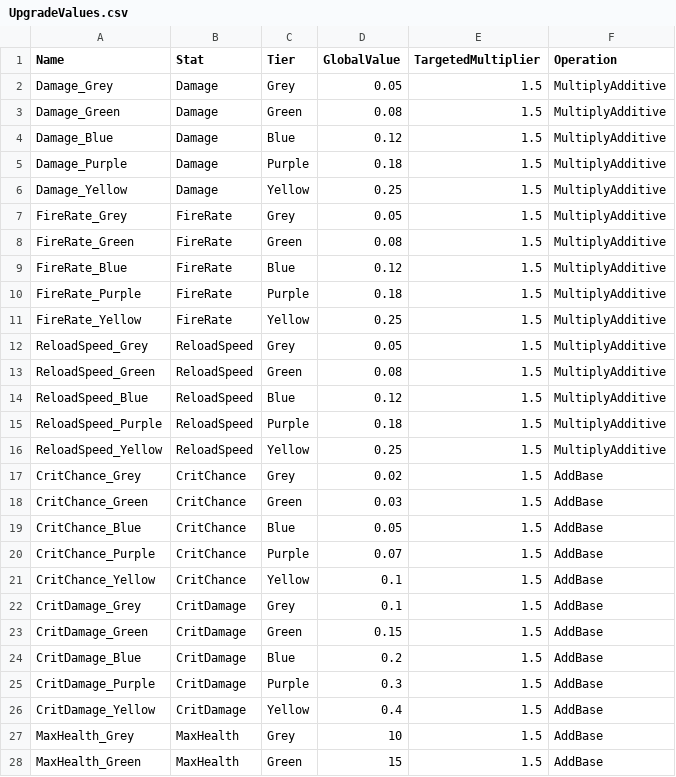
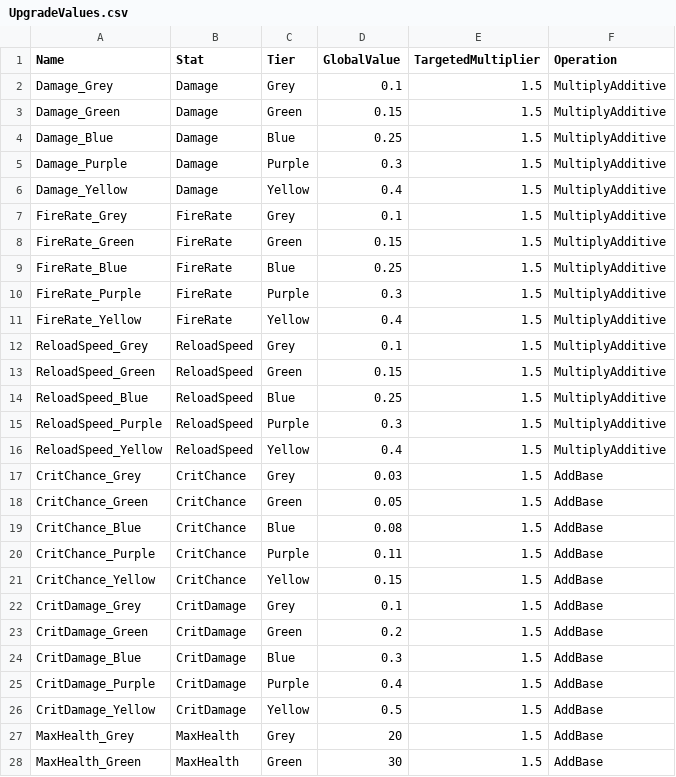
Before and after one commit to soumois/RogueRigs, a CSV file: Content/RogueRigs/Data/Tables/UpgradeValues.csv, drawn as a sheet; only a part is shown; the diff covers the shown part only.

```diff
--- a/Content/RogueRigs/Data/Tables/UpgradeValues.csv
+++ b/Content/RogueRigs/Data/Tables/UpgradeValues.csv
@@ -1,28 +1,28 @@
 Name,Stat,Tier,GlobalValue,TargetedMultiplier,Operation
-Damage_Grey,Damage,Grey,0.05,1.5,MultiplyAdditive
-Damage_Green,Damage,Green,0.08,1.5,MultiplyAdditive
-Damage_Blue,Damage,Blue,0.12,1.5,MultiplyAdditive
-Damage_Purple,Damage,Purple,0.18,1.5,MultiplyAdditive
-Damage_Yellow,Damage,Yellow,0.25,1.5,MultiplyAdditive
-FireRate_Grey,FireRate,Grey,0.05,1.5,MultiplyAdditive
-FireRate_Green,FireRate,Green,0.08,1.5,MultiplyAdditive
-FireRate_Blue,FireRate,Blue,0.12,1.5,MultiplyAdditive
-FireRate_Purple,FireRate,Purple,0.18,1.5,MultiplyAdditive
-FireRate_Yellow,FireRate,Yellow,0.25,1.5,MultiplyAdditive
-ReloadSpeed_Grey,ReloadSpeed,Grey,0.05,1.5,MultiplyAdditive
-ReloadSpeed_Green,ReloadSpeed,Green,0.08,1.5,MultiplyAdditive
-ReloadSpeed_Blue,ReloadSpeed,Blue,0.12,1.5,MultiplyAdditive
-ReloadSpeed_Purple,ReloadSpeed,Purple,0.18,1.5,MultiplyAdditive
-ReloadSpeed_Yellow,ReloadSpeed,Yellow,0.25,1.5,MultiplyAdditive
-CritChance_Grey,CritChance,Grey,0.02,1.5,AddBase
-CritChance_Green,CritChance,Green,0.03,1.5,AddBase
-CritChance_Blue,CritChance,Blue,0.05,1.5,AddBase
-CritChance_Purple,CritChance,Purple,0.07,1.5,AddBase
-CritChance_Yellow,CritChance,Yellow,0.1,1.5,AddBase
+Damage_Grey,Damage,Grey,0.1,1.5,MultiplyAdditive
+Damage_Green,Damage,Green,0.15,1.5,MultiplyAdditive
+Damage_Blue,Damage,Blue,0.25,1.5,MultiplyAdditive
+Damage_Purple,Damage,Purple,0.3,1.5,MultiplyAdditive
+Damage_Yellow,Damage,Yellow,0.4,1.5,MultiplyAdditive
+FireRate_Grey,FireRate,Grey,0.1,1.5,MultiplyAdditive
+FireRate_Green,FireRate,Green,0.15,1.5,MultiplyAdditive
+FireRate_Blue,FireRate,Blue,0.25,1.5,MultiplyAdditive
+FireRate_Purple,FireRate,Purple,0.3,1.5,MultiplyAdditive
+FireRate_Yellow,FireRate,Yellow,0.4,1.5,MultiplyAdditive
+ReloadSpeed_Grey,ReloadSpeed,Grey,0.1,1.5,MultiplyAdditive
+ReloadSpeed_Green,ReloadSpeed,Green,0.15,1.5,MultiplyAdditive
+ReloadSpeed_Blue,ReloadSpeed,Blue,0.25,1.5,MultiplyAdditive
+ReloadSpeed_Purple,ReloadSpeed,Purple,0.3,1.5,MultiplyAdditive
+ReloadSpeed_Yellow,ReloadSpeed,Yellow,0.4,1.5,MultiplyAdditive
+CritChance_Grey,CritChance,Grey,0.03,1.5,AddBase
+CritChance_Green,CritChance,Green,0.05,1.5,AddBase
+CritChance_Blue,CritChance,Blue,0.08,1.5,AddBase
+CritChance_Purple,CritChance,Purple,0.11,1.5,AddBase
+CritChance_Yellow,CritChance,Yellow,0.15,1.5,AddBase
 CritDamage_Grey,CritDamage,Grey,0.1,1.5,AddBase
-CritDamage_Green,CritDamage,Green,0.15,1.5,AddBase
-CritDamage_Blue,CritDamage,Blue,0.2,1.5,AddBase
-CritDamage_Purple,CritDamage,Purple,0.3,1.5,AddBase
-CritDamage_Yellow,CritDamage,Yellow,0.4,1.5,AddBase
-MaxHealth_Grey,MaxHealth,Grey,10,1.5,AddBase
-MaxHealth_Green,MaxHealth,Green,15,1.5,AddBase
+CritDamage_Green,CritDamage,Green,0.2,1.5,AddBase
+CritDamage_Blue,CritDamage,Blue,0.3,1.5,AddBase
+CritDamage_Purple,CritDamage,Purple,0.4,1.5,AddBase
+CritDamage_Yellow,CritDamage,Yellow,0.5,1.5,AddBase
+MaxHealth_Grey,MaxHealth,Grey,20,1.5,AddBase
+MaxHealth_Green,MaxHealth,Green,30,1.5,AddBase
```
Also changed, not shown: 23 edited cells elsewhere in this file, Content/RogueRigs/Data/Tables/EnemyStats.csv, 14 other files.
